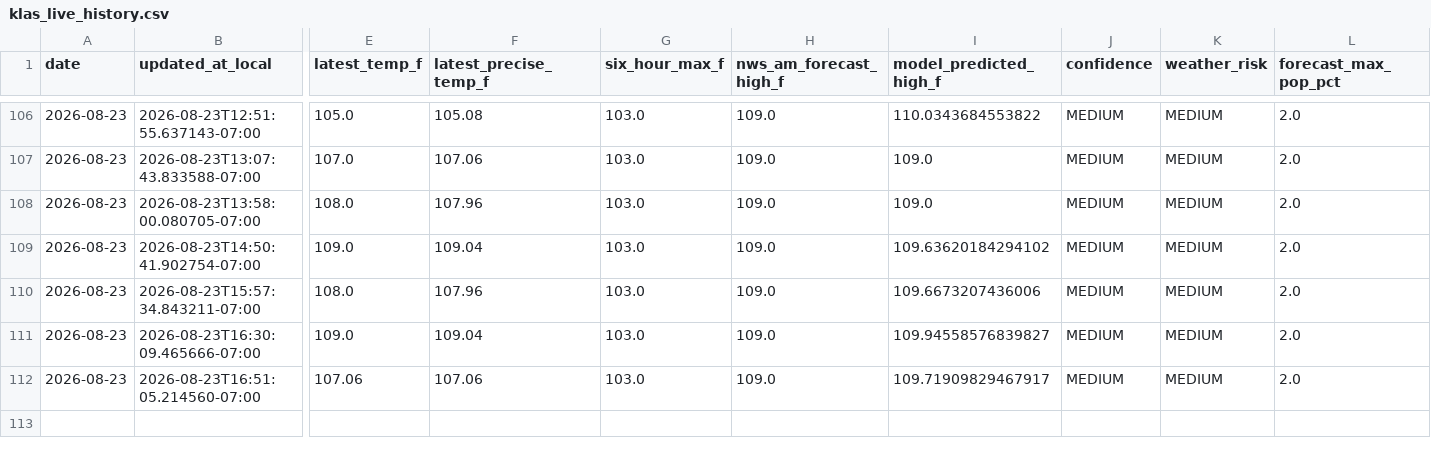
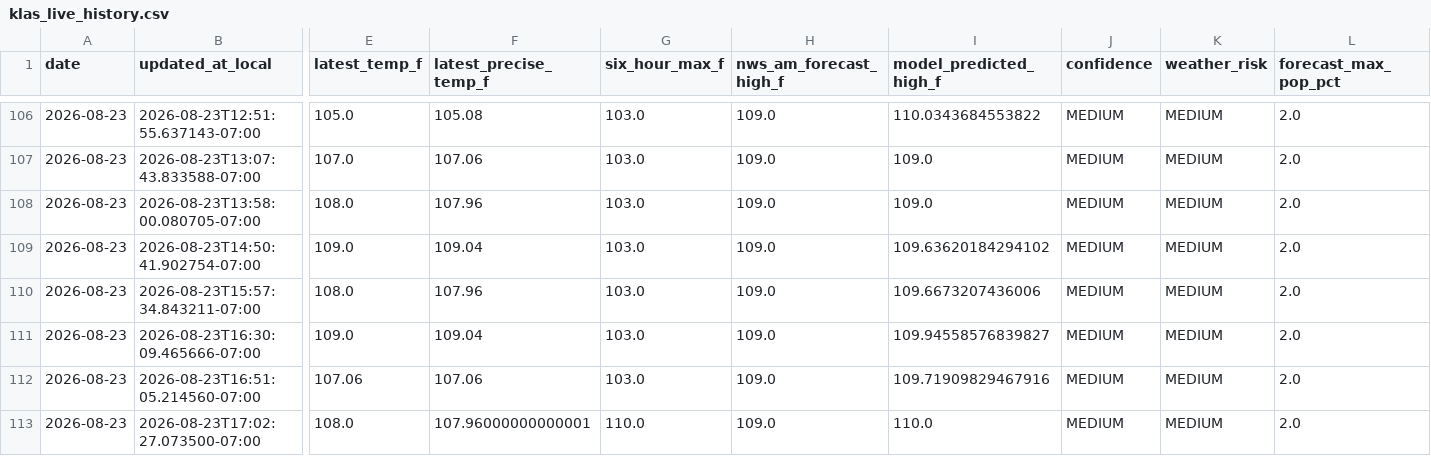
Before and after one commit to capecodbeachgirl/klas-live-model, a CSV file: data/live/klas_live_history.csv, drawn as a sheet; only a part is shown, gaps mark what is left out; rows hold the shown columns only; the diff names each change by its address in the sheet, - before the commit and + after, or states it on an @@ line.

```diff
--- a/data/live/klas_live_history.csv
+++ b/data/live/klas_live_history.csv
-I112 (model_predicted_high_f): 109.71909829467917
+I112 (model_predicted_high_f): 109.71909829467916
+row 113: 2026-08-23 | 2026-08-23T17:02:27.073500-07:00 | 108.0 | 107.96000000000001 | 110.0 | 109.0 | 110.0 | MEDIUM | MEDIUM | 2.0
```
Also changed, not shown: data/live/klas_model_history.csv, 2 other files.
